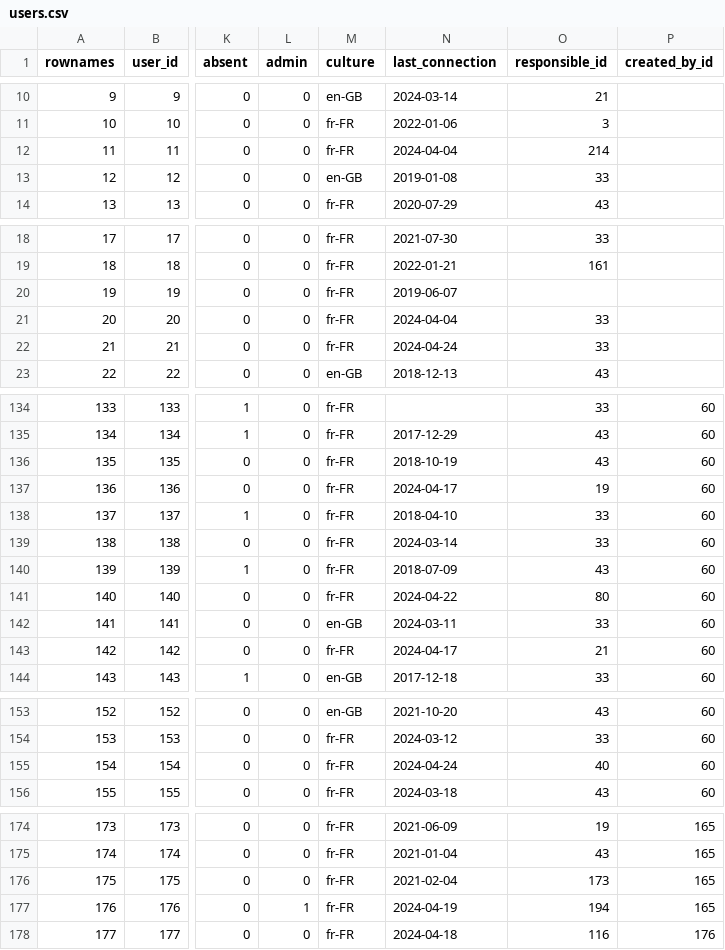
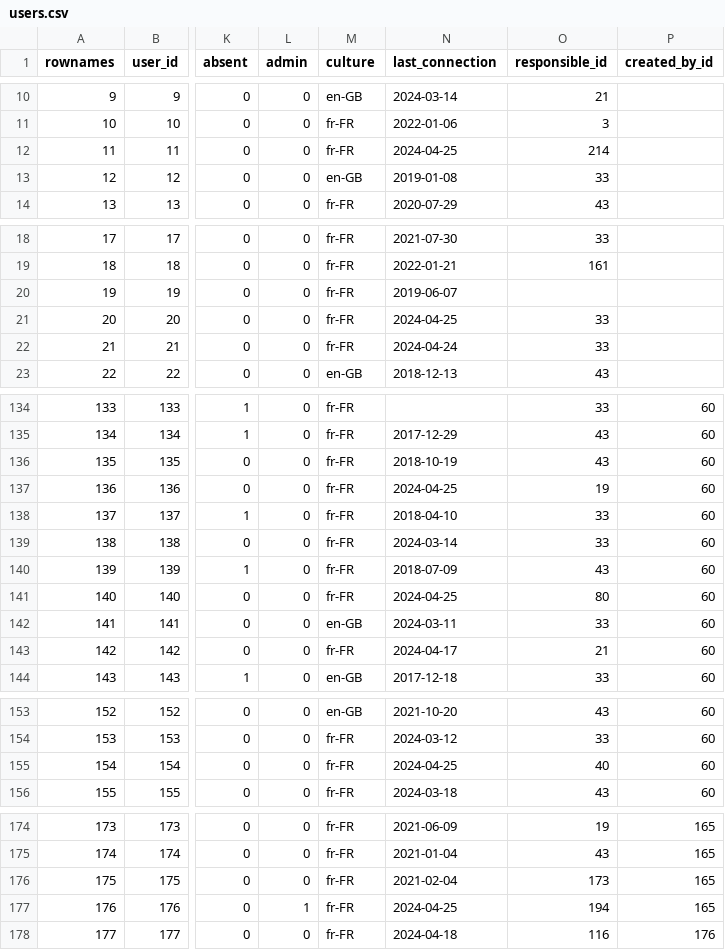
Before and after one commit to s-balandine/typology-dump, a CSV file: data/users.csv, drawn as a sheet; only a part is shown, gaps mark what is left out; the diff covers the shown part only; the diff names each change by its address in the sheet, - before the commit and + after, or states it on an @@ line.

```diff
--- a/data/users.csv
+++ b/data/users.csv
-N12 (last_connection): 2024-04-04
+N12 (last_connection): 2024-04-25
-N21 (last_connection): 2024-04-04
+N21 (last_connection): 2024-04-25
-N137 (last_connection): 2024-04-17
+N137 (last_connection): 2024-04-25
-N141 (last_connection): 2024-04-22
+N141 (last_connection): 2024-04-25
-N155 (last_connection): 2024-04-24
+N155 (last_connection): 2024-04-25
-N177 (last_connection): 2024-04-19
+N177 (last_connection): 2024-04-25
```
Also changed, not shown: 1 edited cell elsewhere in this file, 2 other files.
